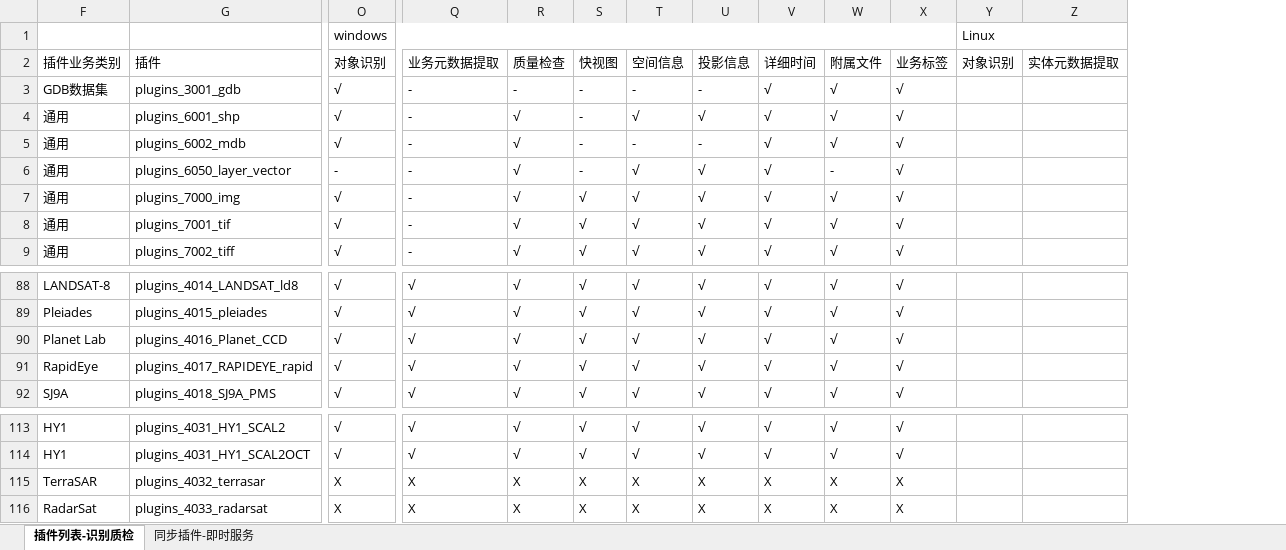
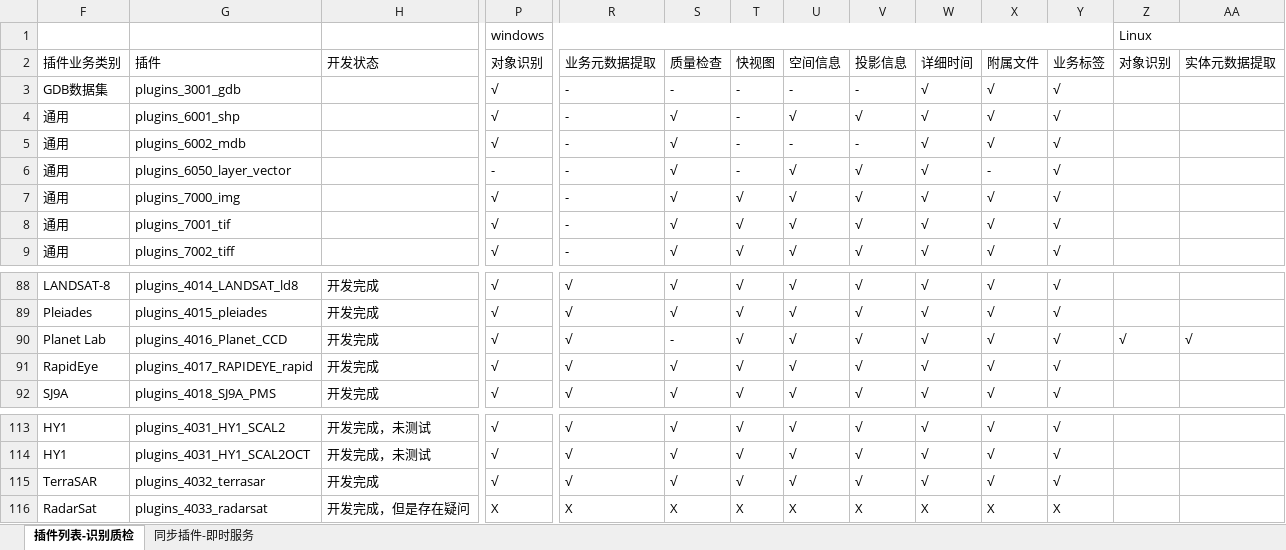
Before and after one commit to GISdeveloper2017/imetadata, an Excel workbook: docs/插件列表.xlsx, sheet 插件列表-识别质检, drawn as a sheet; only a part is shown, gaps mark what is left out; values as stored, in another font and other column widths than the file's, no cell formats; addresses are those after the commit; the diff names each change by its address in the sheet, - before the commit and + after, or states it on an @@ line.

```diff
--- a/docs/插件列表.xlsx (sheet 插件列表-识别质检)
+++ b/docs/插件列表.xlsx (sheet 插件列表-识别质检)
+column H, row 2: 开发状态; rows 88-92: all 开发完成; rows 113-116: 开发完成，未测试 | 开发完成，未测试 | 开发完成 | 开发完成，但是存在疑问
-S90: √
+S90: -
-Z90: (empty)
+Z90: √
-AA90: (empty)
+AA90: √
-P115: X
+P115: √
-R115: X
+R115: √
-S115: X
+S115: √
-T115: X
+T115: √
-U115: X
+U115: √
-V115: X
+V115: √
-W115: X
+W115: √
-X115: X
+X115: √
-Y115: X
+Y115: √
```
Also changed, not shown: cell formats, 16 other files.
